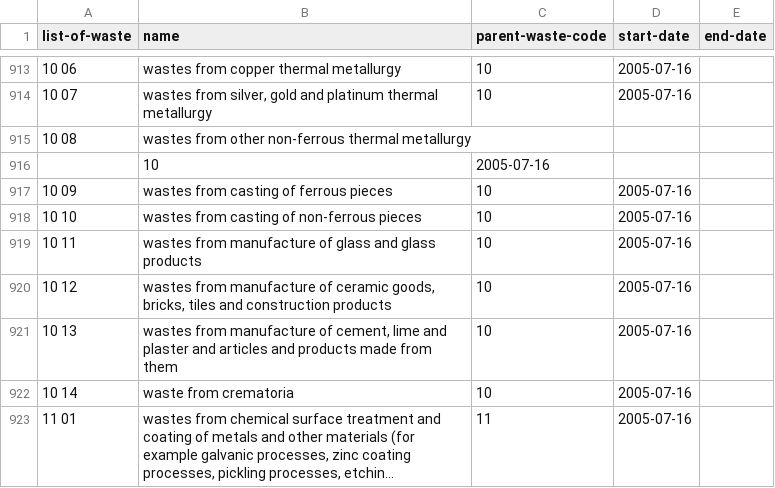
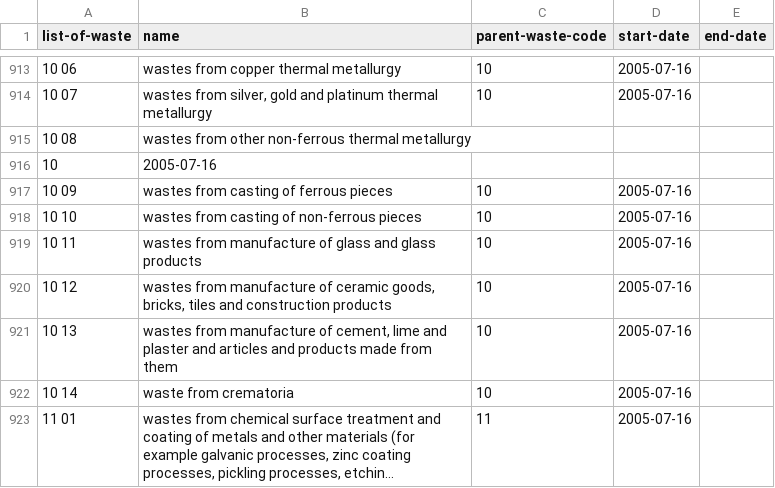
Before and after one commit to openregister/List-of-waste, a TSV file: data/list-of-waste-data/data.tsv, drawn as a sheet; only a part is shown, gaps mark what is left out; long unchanged cells end in …; removed rows and columns are numbered as before the commit, all else as after; the diff names each change by its address in the sheet, - before the commit and + after, or states it on an @@ line.

Commit message:
fixed erronious new line

```diff
--- a/data/list-of-waste-data/data.tsv
+++ b/data/list-of-waste-data/data.tsv
-row 916:  | 10 | 2005-07-16
+row 916: 10 | 2005-07-16
```
